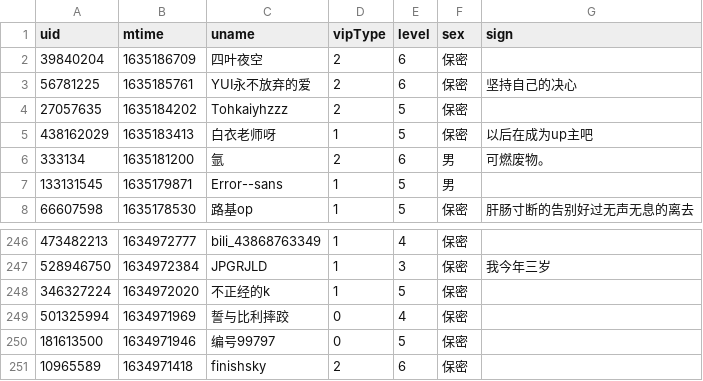
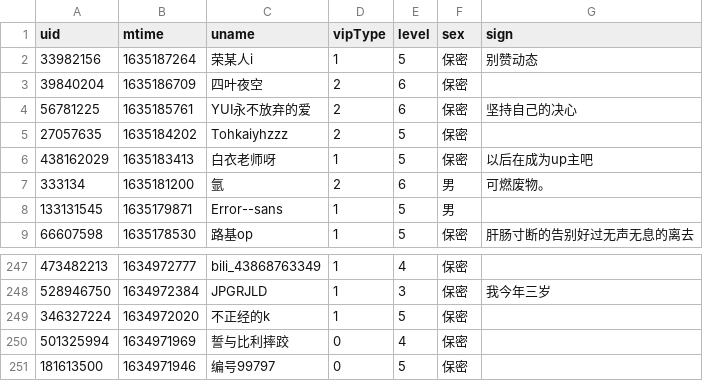
Before and after one commit to Brx86/web, a CSV file: 439916362/朝色泛起之际_.csv, drawn as a sheet; only a part is shown, gaps mark what is left out.

```diff
--- a/439916362/朝色泛起之际_.csv
+++ b/439916362/朝色泛起之际_.csv
@@ -1,2 +1,3 @@
 uid,mtime,uname,vipType,level,sex,sign
+33982156,1635187264,荣某人i,1,5,保密,别赞动态
 39840204,1635186709,四叶夜空,2,6,保密,
@@ -250,2 +251 @@ uid,mtime,uname,vipType,level,sex,sign
 181613500,1634971946,编号99797,0,5,保密,
-10965589,1634971418,finishsky,2,6,保密,
```
Also changed, not shown: 172809260/晨露ZLQ.csv, 3 other files.
